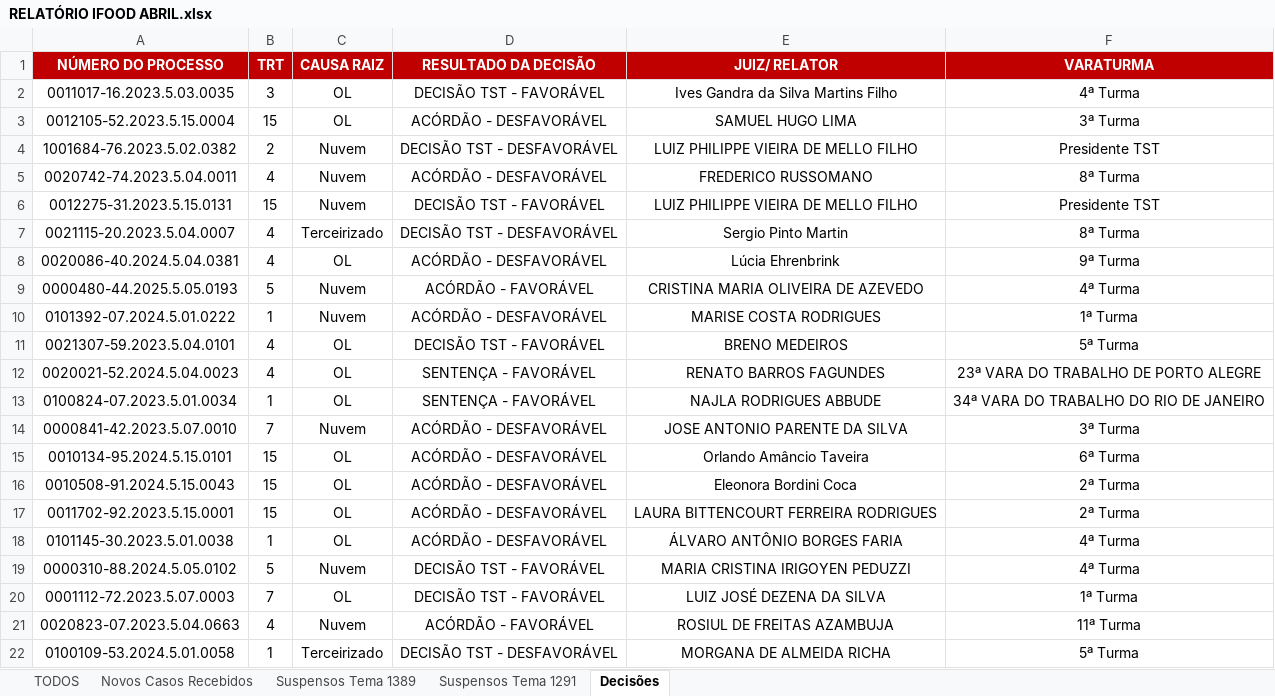
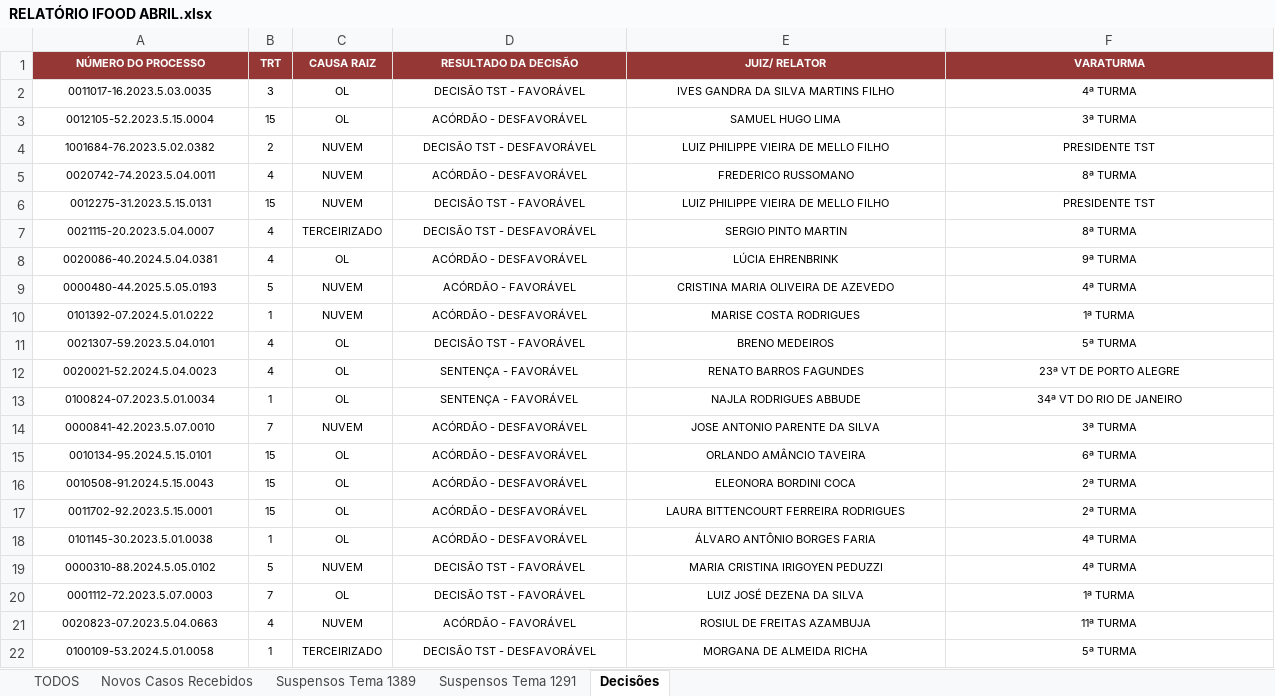
Before and after one commit to samany-cutrim/falaw, an Excel workbook: RELATÓRIO IFOOD ABRIL.xlsx, sheet Decisões, drawn as a sheet; only a part is shown; values as stored, in another font and other column widths than the file's, no borders; the diff covers the shown part only; the diff names each change by its address in the sheet, - before the commit and + after, or states it on an @@ line.

```diff
--- a/RELATÓRIO IFOOD ABRIL.xlsx (sheet Decisões)
+++ b/RELATÓRIO IFOOD ABRIL.xlsx (sheet Decisões)
@@ A1:F22 text size: smaller @@
-A1:F1 fill: #C00000
+A1:F1 fill: #953735
-E2 (JUIZ/ RELATOR): Ives Gandra da Silva Martins Filho
+E2 (JUIZ/ RELATOR): IVES GANDRA DA SILVA MARTINS FILHO
-F2 (VARATURMA): 4ª Turma
+F2 (VARATURMA): 4ª TURMA
-F3 (VARATURMA): 3ª Turma
+F3 (VARATURMA): 3ª TURMA
-C4:C6 (CAUSA RAIZ): Nuvem
+C4:C6 (CAUSA RAIZ): NUVEM
-F4 (VARATURMA): Presidente TST
+F4 (VARATURMA): PRESIDENTE TST
-F5 (VARATURMA): 8ª Turma
+F5 (VARATURMA): 8ª TURMA
-F6 (VARATURMA): Presidente TST
+F6 (VARATURMA): PRESIDENTE TST
-C7 (CAUSA RAIZ): Terceirizado
+C7 (CAUSA RAIZ): TERCEIRIZADO
-E7 (JUIZ/ RELATOR): Sergio Pinto Martin
+E7 (JUIZ/ RELATOR): SERGIO PINTO MARTIN
-F7 (VARATURMA): 8ª Turma
+F7 (VARATURMA): 8ª TURMA
-E8 (JUIZ/ RELATOR): Lúcia Ehrenbrink
+E8 (JUIZ/ RELATOR): LÚCIA EHRENBRINK
-F8 (VARATURMA): 9ª Turma
+F8 (VARATURMA): 9ª TURMA
-C9:C10 (CAUSA RAIZ): Nuvem
+C9:C10 (CAUSA RAIZ): NUVEM
-F9 (VARATURMA): 4ª Turma
+F9 (VARATURMA): 4ª TURMA
-F10 (VARATURMA): 1ª Turma
+F10 (VARATURMA): 1ª TURMA
-F11 (VARATURMA): 5ª Turma
+F11 (VARATURMA): 5ª TURMA
-F12 (VARATURMA): 23ª VARA DO TRABALHO DE PORTO ALEGRE
+F12 (VARATURMA): 23ª VT DE PORTO ALEGRE
-F13 (VARATURMA): 34ª VARA DO TRABALHO DO RIO DE JANEIRO
+F13 (VARATURMA): 34ª VT DO RIO DE JANEIRO
-C14 (CAUSA RAIZ): Nuvem
+C14 (CAUSA RAIZ): NUVEM
-F14 (VARATURMA): 3ª Turma
+F14 (VARATURMA): 3ª TURMA
-E15 (JUIZ/ RELATOR): Orlando Amâncio Taveira
+E15 (JUIZ/ RELATOR): ORLANDO AMÂNCIO TAVEIRA
-F15 (VARATURMA): 6ª Turma
+F15 (VARATURMA): 6ª TURMA
-E16 (JUIZ/ RELATOR): Eleonora Bordini Coca
+E16 (JUIZ/ RELATOR): ELEONORA BORDINI COCA
-F16:F17 (VARATURMA): 2ª Turma
+F16:F17 (VARATURMA): 2ª TURMA
-F18:F19 (VARATURMA): 4ª Turma
+F18:F19 (VARATURMA): 4ª TURMA
-C19 (CAUSA RAIZ): Nuvem
+C19 (CAUSA RAIZ): NUVEM
-F20 (VARATURMA): 1ª Turma
+F20 (VARATURMA): 1ª TURMA
-C21 (CAUSA RAIZ): Nuvem
+C21 (CAUSA RAIZ): NUVEM
-F21 (VARATURMA): 11ª Turma
+F21 (VARATURMA): 11ª TURMA
-C22 (CAUSA RAIZ): Terceirizado
+C22 (CAUSA RAIZ): TERCEIRIZADO
-F22 (VARATURMA): 5ª Turma
+F22 (VARATURMA): 5ª TURMA
```
Also changed, not shown: 68 edited cells and cell formats elsewhere in this sheet, sheet TODOS, sheet Suspensos Tema 1291, sheet Suspensos Tema 1389, sheet Novos Casos Recebidos, 2 other files.
